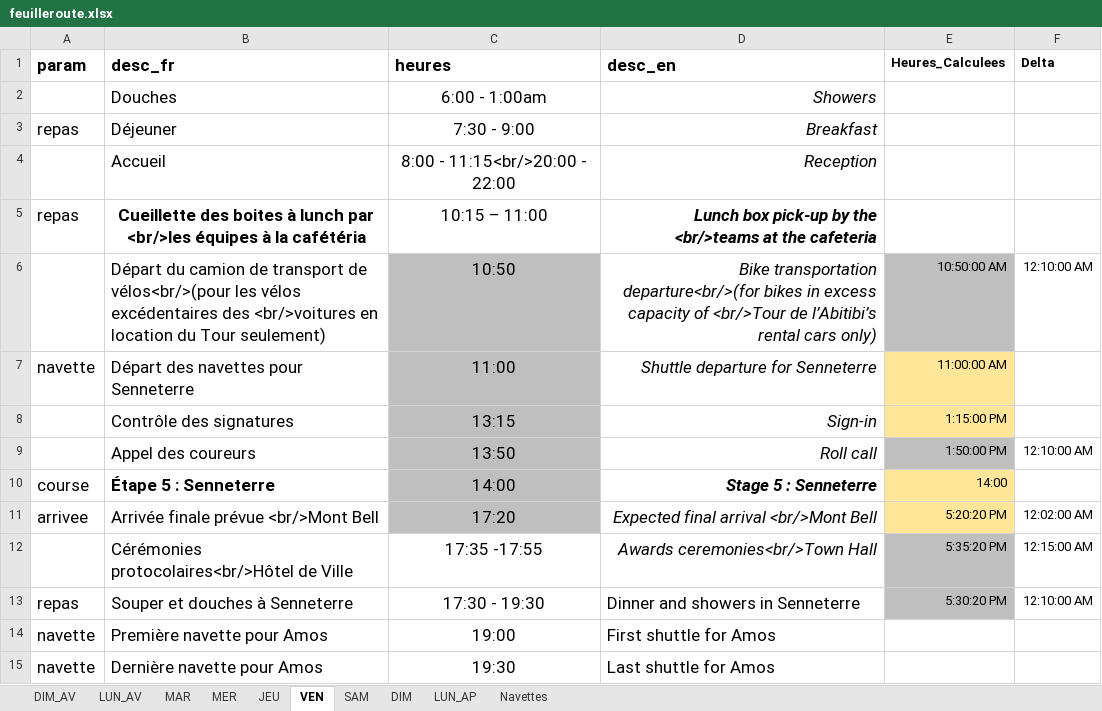
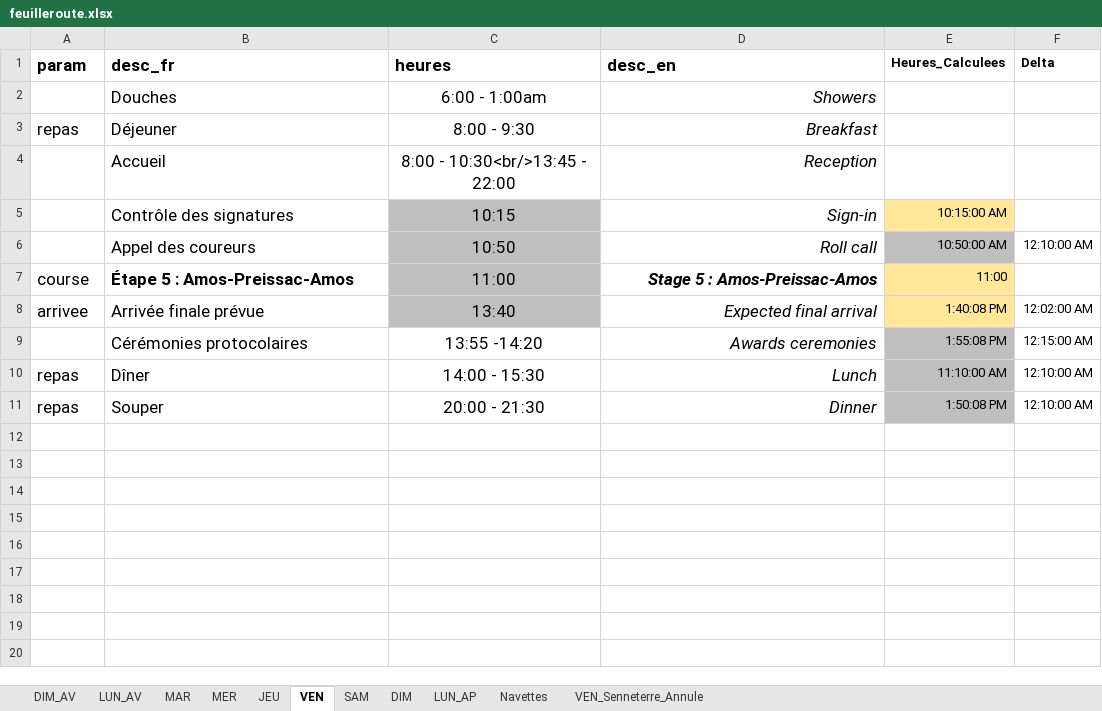
Before and after one commit to TourAbitibi/guide2023, an Excel workbook: excel/feuilleroute.xlsx, sheet VEN, drawn as a sheet; values as stored, in another font and other column widths than the file's, no borders; removed rows and columns are numbered as before the commit, all else as after; the diff names each change by its address in the sheet, - before the commit and + after, or states it on an @@ line.

Commit message:
modif règlements specifique avec liens et ajout notre pour changement étape Senneterre

```diff
--- a/excel/feuilleroute.xlsx (sheet VEN)
+++ b/excel/feuilleroute.xlsx (sheet VEN)
+sheet tab: VEN_Senneterre_Annule
-C3 (heures): 7:30 - 9:00
+C3 (heures): 8:00 - 9:30
-C4 (heures): 8:00 - 11:15<br/>20:00 - 22:00
+C4 (heures): 8:00 - 10:30<br/>13:45 - 22:00
-row 5: repas | Cueillette des boites à lunch par <br/>les équipes à la cafétéria | 10:15 – 11:00 | Lunch box pick-up by the <br/>teams at the cafeteria
-row 6:  | Départ du camion de transport de vélos<br/>(pour les vélos excédentaires des <br/>voitures en location du Tour seulement) | 10:50 | Bike transportation departure<br/>(for bikes in excess capacity of <br/>Tour de l’Abitibi’s rental cars only) | 10:50:00 AM | 12:10:00 AM
-row 7: navette | Départ des navettes pour Senneterre | 11:00 | Shuttle departure for Senneterre | 11:00:00 AM
-C5 (heures): 13:15
+C5 (heures): 10:15
-E5 (Heures_Calculees): 1:15:00 PM
+E5 (Heures_Calculees): 10:15:00 AM
-C6 (heures): 13:50
+C6 (heures): 10:50
-E6 (Heures_Calculees): 1:50:00 PM
+E6 (Heures_Calculees): 10:50:00 AM
-row 10: course | Étape 5 : Senneterre | 14:00 | Stage 5 : Senneterre | 14:00
+row 7: course | Étape 5 : Amos-Preissac-Amos | 11:00 | Stage 5 : Amos-Preissac-Amos | 11:00
-B8 (desc_fr): Arrivée finale prévue <br/>Mont Bell
+B8 (desc_fr): Arrivée finale prévue
-C8 (heures): 17:20
+C8 (heures): 13:40
-D8 (desc_en): Expected final arrival <br/>Mont Bell
+D8 (desc_en): Expected final arrival
-E8 (Heures_Calculees): 5:20:20 PM
+E8 (Heures_Calculees): 1:40:08 PM
-B9 (desc_fr): Cérémonies protocolaires<br/>Hôtel de Ville
+B9 (desc_fr): Cérémonies protocolaires
-C9 (heures): 17:35 -17:55
+C9 (heures): 13:55 -14:20
-D9 (desc_en): Awards ceremonies<br/>Town Hall
+D9 (desc_en): Awards ceremonies
-E9 (Heures_Calculees): 5:35:20 PM
+E9 (Heures_Calculees): 1:55:08 PM
-row 13: repas | Souper et douches à Senneterre | 17:30 - 19:30 | Dinner and showers in Senneterre | 5:30:20 PM | 12:10:00 AM
-row 14: navette | Première navette pour Amos | 19:00 | First shuttle for Amos
-row 15: navette | Dernière navette pour Amos | 19:30 | Last shuttle for Amos
+row 10: repas | Dîner | 14:00 - 15:30 | Lunch | 11:10:00 AM | 12:10:00 AM
+row 11: repas | Souper | 20:00 - 21:30 | Dinner | 1:50:08 PM | 12:10:00 AM
```
Also changed, not shown: sheet Navettes, 42 other files.
